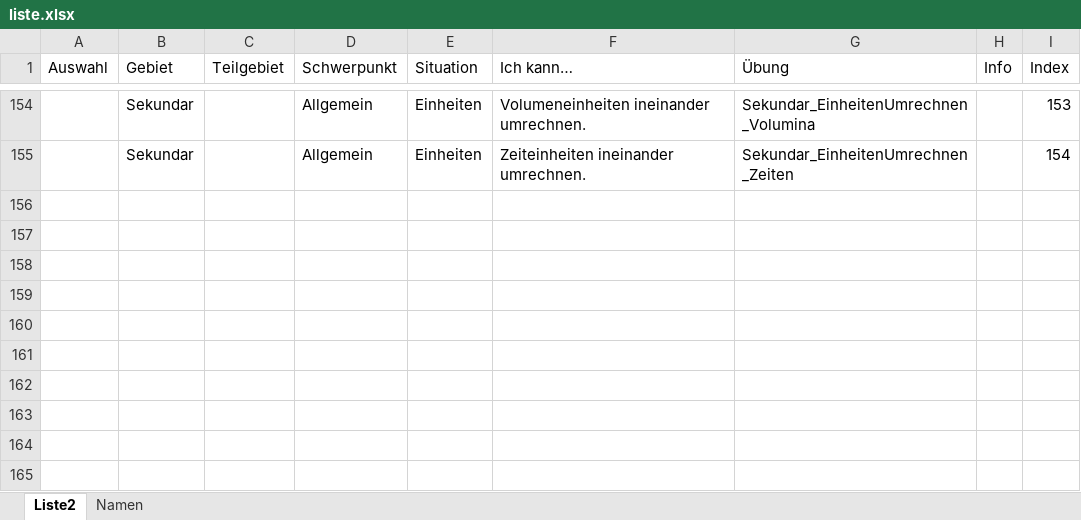
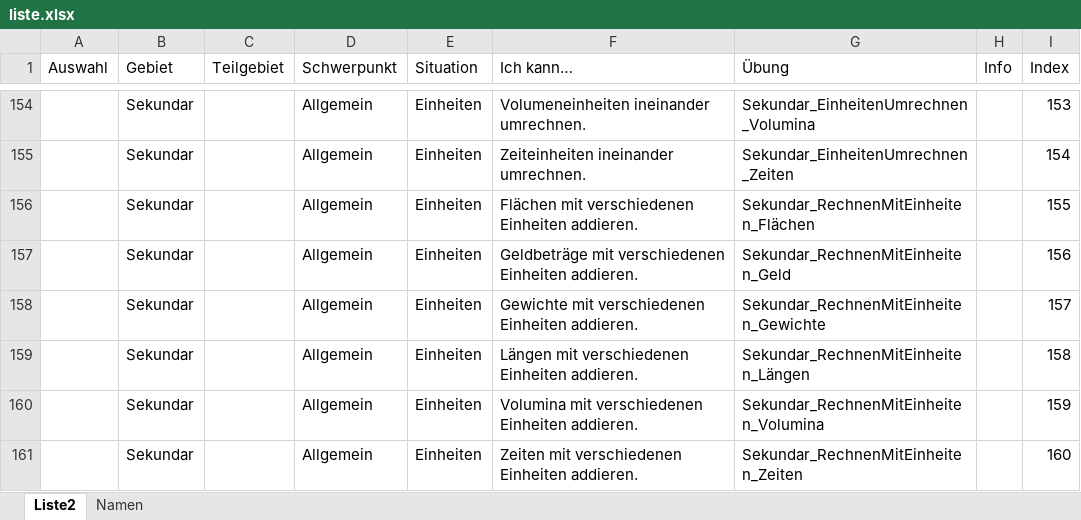
Before and after one commit to MatheDoc/digitalmath, an Excel workbook: liste.xlsx, sheet Liste2, drawn as a sheet; only a part is shown, gaps mark what is left out; values as stored, in another font and other column widths than the file's, no borders; table styles not drawn; the diff names each change by its address in the sheet, - before the commit and + after, or states it on an @@ line.

```diff
--- a/liste.xlsx (sheet Liste2)
+++ b/liste.xlsx (sheet Liste2)
+row 156:  | Sekundar |  | Allgemein | Einheiten | Flächen mit verschiedenen Einheiten addieren. | Sekundar_RechnenMitEinheiten_Flächen |  | 155
+row 157:  | Sekundar |  | Allgemein | Einheiten | Geldbeträge mit verschiedenen Einheiten addieren. | Sekundar_RechnenMitEinheiten_Geld |  | 156
+row 158:  | Sekundar |  | Allgemein | Einheiten | Gewichte mit verschiedenen Einheiten addieren. | Sekundar_RechnenMitEinheiten_Gewichte |  | 157
+row 159:  | Sekundar |  | Allgemein | Einheiten | Längen mit verschiedenen Einheiten addieren. | Sekundar_RechnenMitEinheiten_Längen |  | 158
+row 160:  | Sekundar |  | Allgemein | Einheiten | Volumina mit verschiedenen Einheiten addieren. | Sekundar_RechnenMitEinheiten_Volumina |  | 159
+row 161:  | Sekundar |  | Allgemein | Einheiten | Zeiten mit verschiedenen Einheiten addieren. | Sekundar_RechnenMitEinheiten_Zeiten |  | 160
```
Also changed, not shown: 15 other files.
